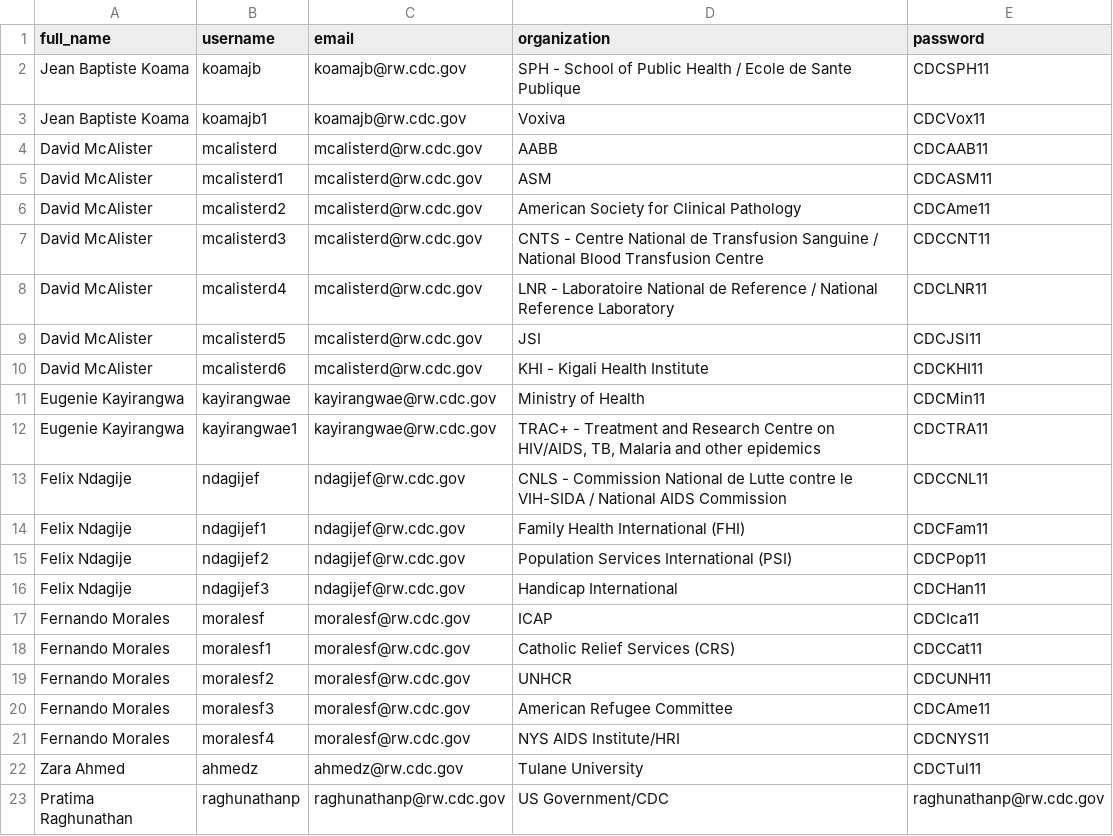
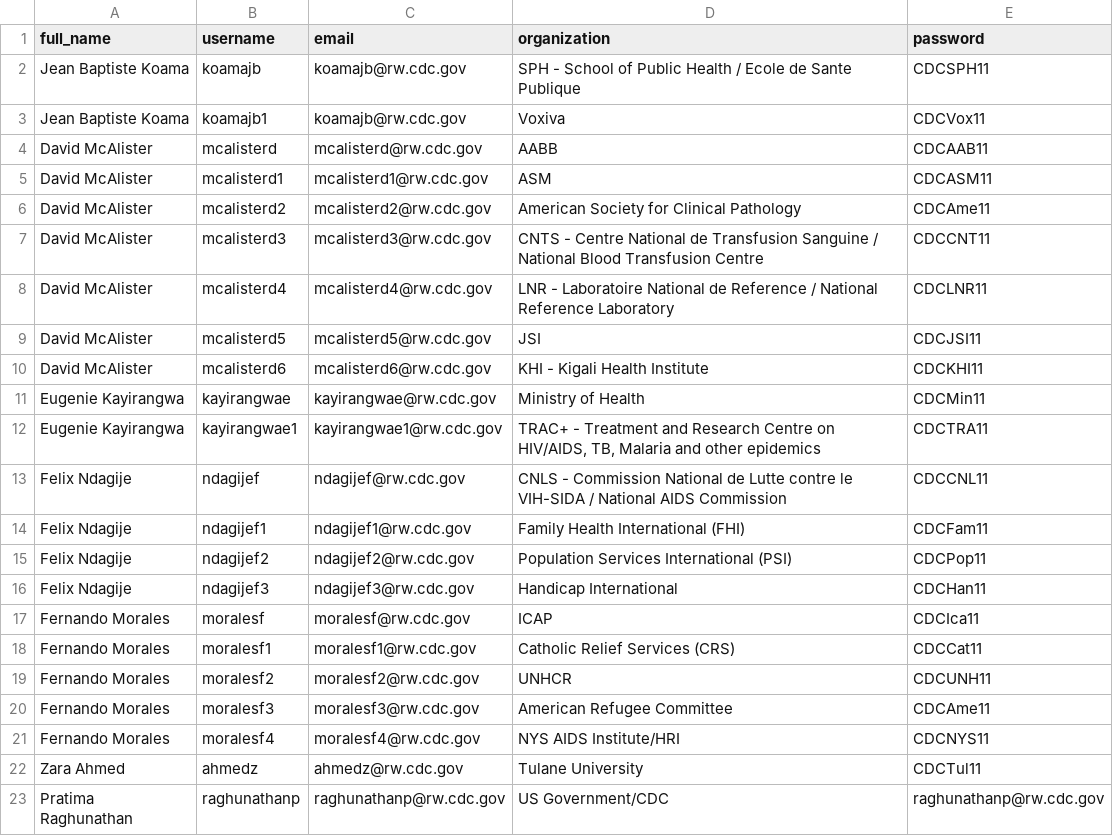
Before and after one commit to bburgett/resource_tracking, a CSV file: db/fixes/activity_manager_users_sep_10.csv, drawn as a sheet; only a part is shown.

Commit message:
get AM users loading correctly with a data response, get default stated of Approved? checkbox to the right value

```diff
--- a/db/fixes/activity_manager_users_sep_10.csv
+++ b/db/fixes/activity_manager_users_sep_10.csv
@@ -4,19 +4,19 @@ Jean Baptiste Koama ,koamajb1,koamajb@rw.cdc.gov,Voxiva,CDCVox11
 David McAlister ,mcalisterd,mcalisterd@rw.cdc.gov,AABB,CDCAAB11
-David McAlister ,mcalisterd1,mcalisterd@rw.cdc.gov,ASM,CDCASM11
-David McAlister ,mcalisterd2,mcalisterd@rw.cdc.gov,American Society for Clinical Pathology,CDCAme11
-David McAlister ,mcalisterd3,mcalisterd@rw.cdc.gov,CNTS - Centre National de Transfusion Sanguine / National Blood Transfusion Centre ,CDCCNT11
-David McAlister ,mcalisterd4,mcalisterd@rw.cdc.gov,LNR - Laboratoire National de Reference / National Reference Laboratory ,CDCLNR11
-David McAlister ,mcalisterd5,mcalisterd@rw.cdc.gov,JSI,CDCJSI11
-David McAlister ,mcalisterd6,mcalisterd@rw.cdc.gov,KHI - Kigali Health Institute,CDCKHI11
+David McAlister ,mcalisterd1,mcalisterd1@rw.cdc.gov,ASM,CDCASM11
+David McAlister ,mcalisterd2,mcalisterd2@rw.cdc.gov,American Society for Clinical Pathology,CDCAme11
+David McAlister ,mcalisterd3,mcalisterd3@rw.cdc.gov,CNTS - Centre National de Transfusion Sanguine / National Blood Transfusion Centre ,CDCCNT11
+David McAlister ,mcalisterd4,mcalisterd4@rw.cdc.gov,LNR - Laboratoire National de Reference / National Reference Laboratory ,CDCLNR11
+David McAlister ,mcalisterd5,mcalisterd5@rw.cdc.gov,JSI,CDCJSI11
+David McAlister ,mcalisterd6,mcalisterd6@rw.cdc.gov,KHI - Kigali Health Institute,CDCKHI11
 Eugenie Kayirangwa ,kayirangwae,kayirangwae@rw.cdc.gov,Ministry of Health,CDCMin11
-Eugenie Kayirangwa ,kayirangwae1,kayirangwae@rw.cdc.gov,"TRAC+ - Treatment and Research Centre on HIV/AIDS, TB, Malaria and other epidemics ",CDCTRA11
+Eugenie Kayirangwa ,kayirangwae1,kayirangwae1@rw.cdc.gov,"TRAC+ - Treatment and Research Centre on HIV/AIDS, TB, Malaria and other epidemics ",CDCTRA11
 Felix Ndagije ,ndagijef,ndagijef@rw.cdc.gov,CNLS - Commission National de Lutte contre le VIH-SIDA / National AIDS Commission ,CDCCNL11
-Felix Ndagije ,ndagijef1,ndagijef@rw.cdc.gov,Family Health International (FHI) ,CDCFam11
-Felix Ndagije ,ndagijef2,ndagijef@rw.cdc.gov,Population Services International (PSI) ,CDCPop11
-Felix Ndagije ,ndagijef3,ndagijef@rw.cdc.gov,Handicap International ,CDCHan11
+Felix Ndagije ,ndagijef1,ndagijef1@rw.cdc.gov,Family Health International (FHI) ,CDCFam11
+Felix Ndagije ,ndagijef2,ndagijef2@rw.cdc.gov,Population Services International (PSI) ,CDCPop11
+Felix Ndagije ,ndagijef3,ndagijef3@rw.cdc.gov,Handicap International ,CDCHan11
 Fernando Morales ,moralesf,moralesf@rw.cdc.gov,ICAP,CDCIca11
-Fernando Morales ,moralesf1,moralesf@rw.cdc.gov,Catholic Relief Services (CRS) ,CDCCat11
-Fernando Morales ,moralesf2,moralesf@rw.cdc.gov,UNHCR,CDCUNH11
-Fernando Morales ,moralesf3,moralesf@rw.cdc.gov,American Refugee Committee,CDCAme11
-Fernando Morales ,moralesf4,moralesf@rw.cdc.gov,NYS AIDS Institute/HRI,CDCNYS11
+Fernando Morales ,moralesf1,moralesf1@rw.cdc.gov,Catholic Relief Services (CRS) ,CDCCat11
+Fernando Morales ,moralesf2,moralesf2@rw.cdc.gov,UNHCR,CDCUNH11
+Fernando Morales ,moralesf3,moralesf3@rw.cdc.gov,American Refugee Committee,CDCAme11
+Fernando Morales ,moralesf4,moralesf4@rw.cdc.gov,NYS AIDS Institute/HRI,CDCNYS11
 Zara Ahmed ,ahmedz,ahmedz@rw.cdc.gov,Tulane University,CDCTul11
```
Also changed, not shown: 4 other files.
